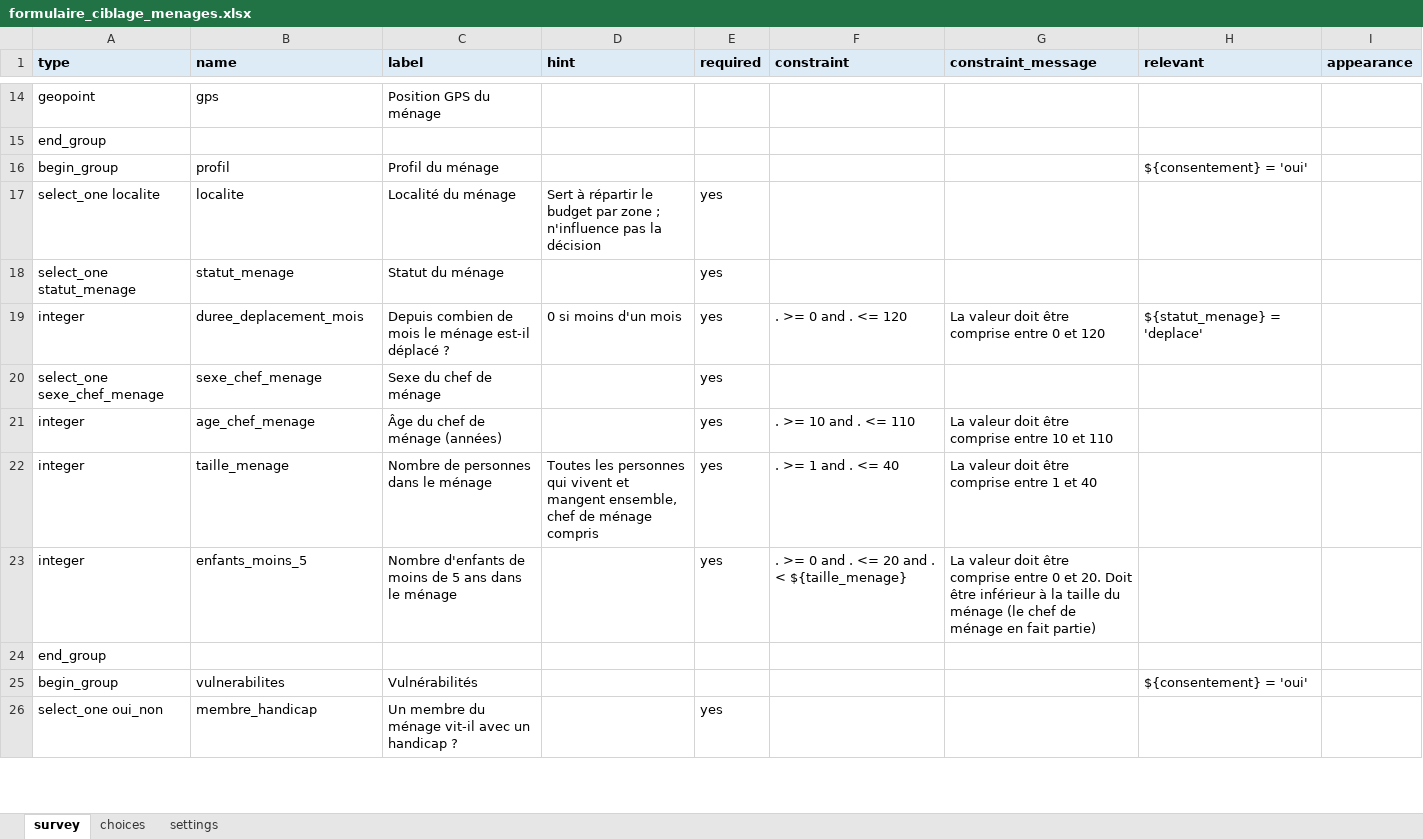
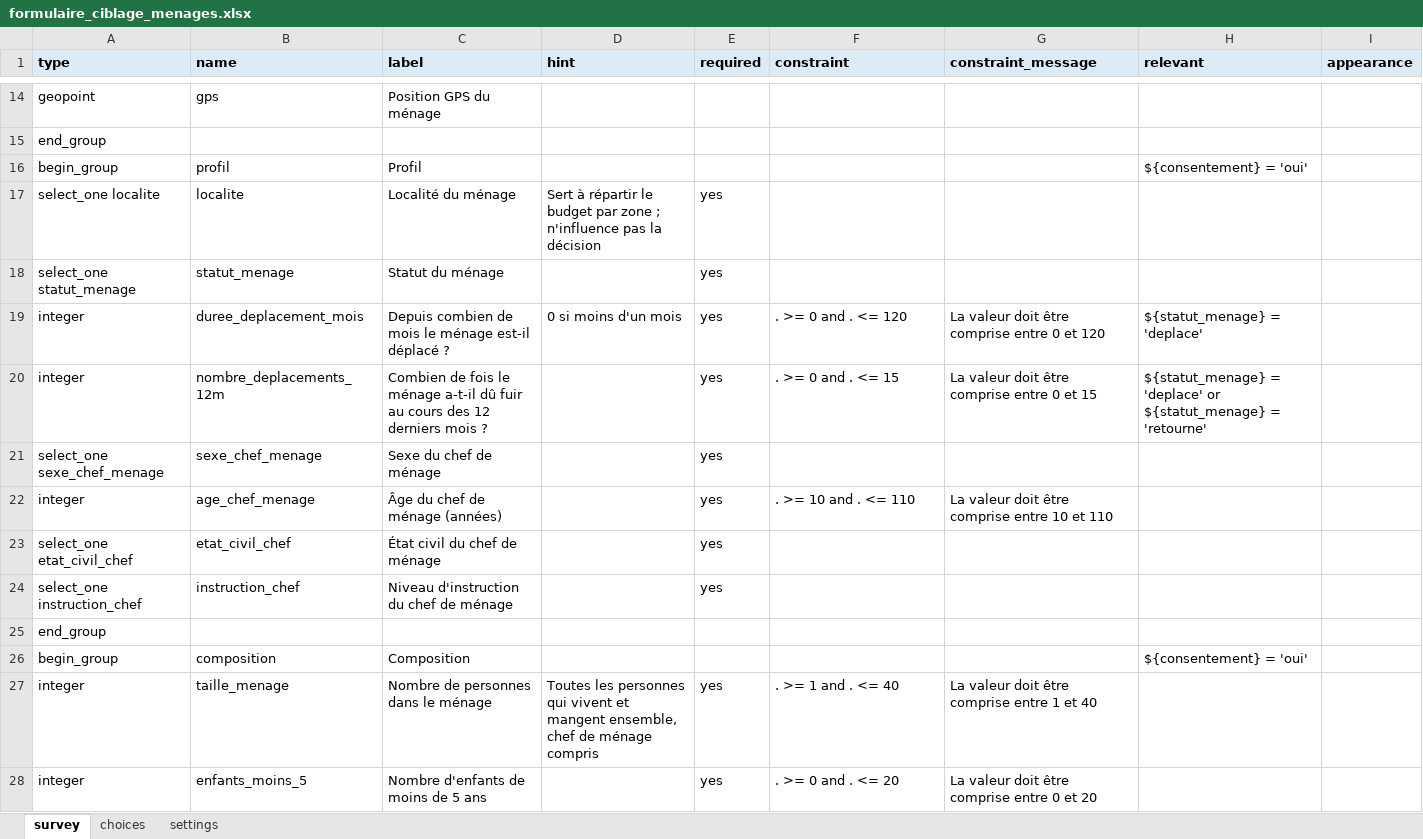
Before and after one commit to majorluvale/eligibilite_api, an Excel workbook: kobo/formulaire_ciblage_menages.xlsx, sheet survey, drawn as a sheet; only a part is shown, gaps mark what is left out; the shorter side is filled out with more unchanged rows; values as stored, in another font and other column widths than the file's, no borders; removed rows and columns are numbered as before the commit, all else as after; the diff covers the shown part only; the diff names each change by its address in the sheet, - before the commit and + after, or states it on an @@ line.

Commit message:
Modèle v6 : XGBoost sur l'enquête ménage, sans la grille Excel
- Le modèle apprend la décision de la vérification approfondie à partir des
  72 réponses de l'enquête ménage. La grille Excel, son score et son seuil ne
  sont plus donnés au modèle (ils servent seulement de comparaison).
- Nouvelles données simulées (notebooks/generateur_ciblage_v6.py) et notebook
  ciblage_avec_ml_v6.ipynb : 7 modèles comparés, validation croisée, SHAP,
  comparaison avec la grille. XGBoost en test : accuracy 98,1 %, F1 96,9 %,
  rappel 96,2 %, précision 97,6 % ; jamais sous 96,4 % en validation croisée.
- Formulaire Kobo régénéré : 73 questions en 10 groupes, contrôles de cohérence.
- API et dashboard : explication par réponse et par thème, zone grise selon la
  probabilité, sélection sous budget classée par l'indice du modèle.
- LightGBM remplacé par XGBoost ; tests et README mis à jour.

```diff
--- a/kobo/formulaire_ciblage_menages.xlsx (sheet survey)
+++ b/kobo/formulaire_ciblage_menages.xlsx (sheet survey)
-C16 (label): Profil du ménage
+C16 (label): Profil
+row 20: integer | nombre_deplacements_12m | Combien de fois le ménage a-t-il dû fuir au cours des 12 derniers mois ? |  | yes | . >= 0 and . <= 15 | La valeur doit être comprise entre 0 et 15 | ${statut_menage} = 'deplace' or ${statut_menage} = 'retourne'
+row 23: select_one etat_civil_chef | etat_civil_chef | État civil du chef de ménage |  | yes
+row 24: select_one instruction_chef | instruction_chef | Niveau d'instruction du chef de ménage |  | yes
@@ row 24 moved to row 25: end_group @@
+row 26: begin_group | composition | Composition |  |  |  |  | ${consentement} = 'oui'
-C28 (label): Nombre d'enfants de moins de 5 ans dans le ménage
+C28 (label): Nombre d'enfants de moins de 5 ans
-F28 (constraint): . >= 0 and . <= 20 and . < ${taille_menage}
+F28 (constraint): . >= 0 and . <= 20
-G28 (constraint_message): …0 et 20. Doit être inférieur à la taille du ménage (le chef de ménage en fait partie)
+G28 (constraint_message): …0 et 20
-row 25: begin_group | vulnerabilites | Vulnérabilités |  |  |  |  | ${consentement} = 'oui'
```
Also changed, not shown: 61 added rows, 1 moved row and 3 edited cells elsewhere in this sheet, sheet choices, sheet settings, 26 other files.
